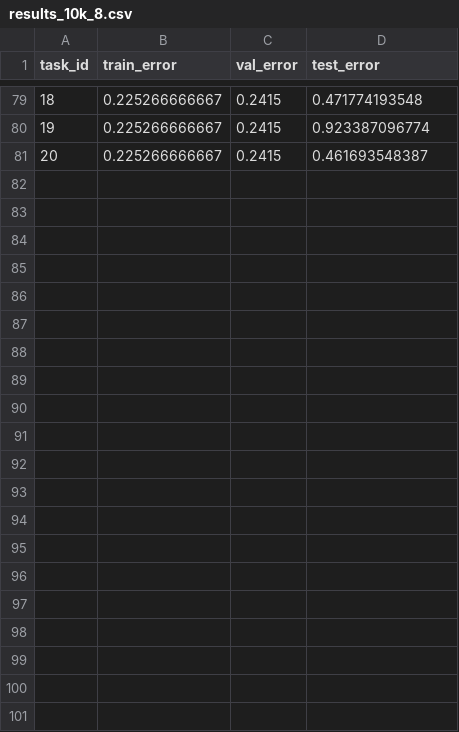
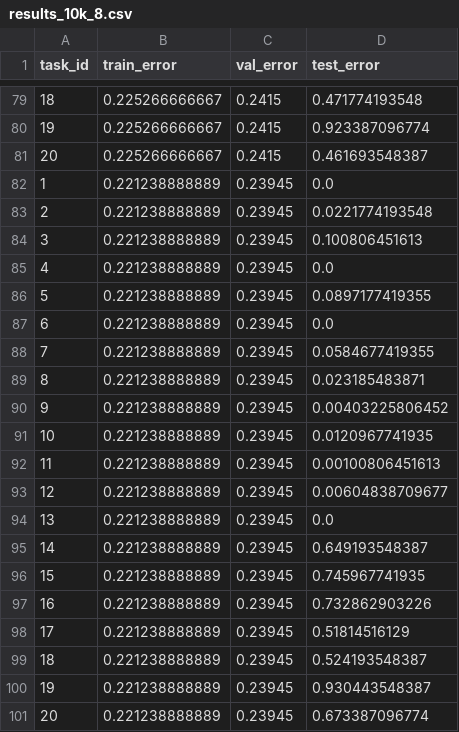
Before and after one commit to MonikaBer/End-To-End_Memory_Network, a CSV file: results/results_10k_8.csv, drawn as a sheet; only a part is shown, gaps mark what is left out; the diff names each change by its address in the sheet, - before the commit and + after, or states it on an @@ line.

Commit message:
add exp last reapeat

```diff
--- a/results/results_10k_8.csv
+++ b/results/results_10k_8.csv
+row 82: 1 | 0.221238888889 | 0.23945 | 0.0
+row 83: 2 | 0.221238888889 | 0.23945 | 0.0221774193548
+row 84: 3 | 0.221238888889 | 0.23945 | 0.100806451613
+row 85: 4 | 0.221238888889 | 0.23945 | 0.0
+row 86: 5 | 0.221238888889 | 0.23945 | 0.0897177419355
+row 87: 6 | 0.221238888889 | 0.23945 | 0.0
+row 88: 7 | 0.221238888889 | 0.23945 | 0.0584677419355
+row 89: 8 | 0.221238888889 | 0.23945 | 0.023185483871
+row 90: 9 | 0.221238888889 | 0.23945 | 0.00403225806452
+row 91: 10 | 0.221238888889 | 0.23945 | 0.0120967741935
+row 92: 11 | 0.221238888889 | 0.23945 | 0.00100806451613
+row 93: 12 | 0.221238888889 | 0.23945 | 0.00604838709677
+row 94: 13 | 0.221238888889 | 0.23945 | 0.0
+row 95: 14 | 0.221238888889 | 0.23945 | 0.649193548387
+row 96: 15 | 0.221238888889 | 0.23945 | 0.745967741935
+row 97: 16 | 0.221238888889 | 0.23945 | 0.732862903226
+row 98: 17 | 0.221238888889 | 0.23945 | 0.51814516129
+row 99: 18 | 0.221238888889 | 0.23945 | 0.524193548387
+row 100: 19 | 0.221238888889 | 0.23945 | 0.930443548387
+row 101: 20 | 0.221238888889 | 0.23945 | 0.673387096774
```
